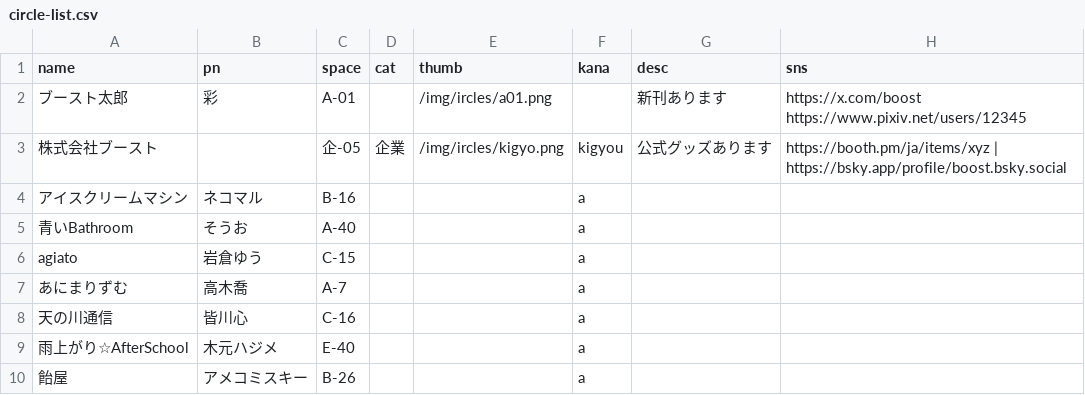
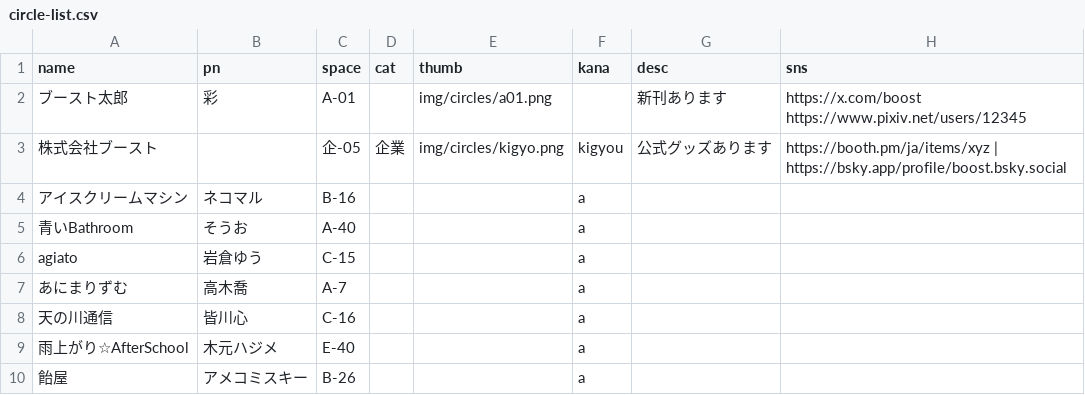
Before and after one commit to tutumun/boost_draft_website, a CSV file: docs/content/circle-list.csv, drawn as a sheet; only a part is shown.

Commit message:
CSVの画像のアドレスが間違っていたところ修正

```diff
--- a/docs/content/circle-list.csv
+++ b/docs/content/circle-list.csv
@@ -1,4 +1,4 @@
 name,pn,space,cat,thumb,kana,desc,sns
-ブースト太郎,彩,A-01,,/img/ircles/a01.png,,新刊あります,"https://x.com/boost https://www.pixiv.net/users/12345",
-株式会社ブースト,,企-05,企業,/img/ircles/kigyo.png,kigyou,公式グッズあります,"https://booth.pm/ja/items/xyz | https://bsky.app/profile/boost.bsky.social",
+ブースト太郎,彩,A-01,,img/circles/a01.png,,新刊あります,"https://x.com/boost https://www.pixiv.net/users/12345",
+株式会社ブースト,,企-05,企業,img/circles/kigyo.png,kigyou,公式グッズあります,"https://booth.pm/ja/items/xyz | https://bsky.app/profile/boost.bsky.social",
 アイスクリームマシン,ネコマル,B-16,,,a,
```
